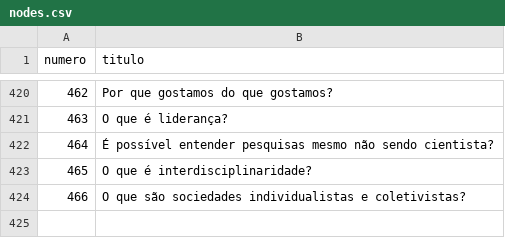
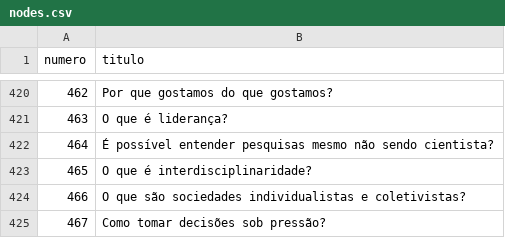
Before and after one commit to PatrickNatan/naruhodo_graph, a CSV file: public/data/nodes.csv, drawn as a sheet; only a part is shown, gaps mark what is left out.

```diff
--- a/public/data/nodes.csv
+++ b/public/data/nodes.csv
@@ -424 +424,2 @@ numero;titulo
 466;O que são sociedades individualistas e coletivistas?
+467;Como tomar decisões sob pressão?
```
Also changed, not shown: 1 other file.
